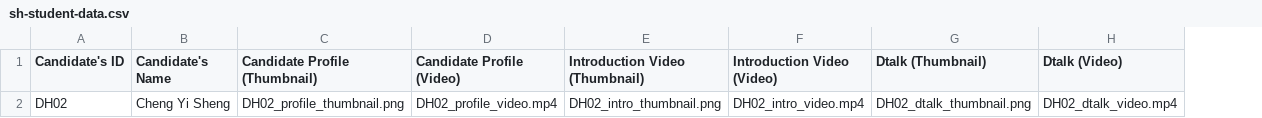
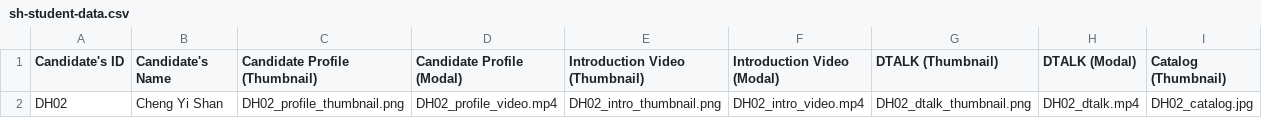
Before and after one commit to dhs-sc/sc-campaign, a CSV file: data-processing/example-files/sh-student-data.csv, drawn as a sheet; removed rows and columns are numbered as before the commit, all else as after; the diff names each change by its address in the sheet, - before the commit and + after, or states it on an @@ line.

```diff
--- a/data-processing/example-files/sh-student-data.csv
+++ b/data-processing/example-files/sh-student-data.csv
-column H (Dtalk (Video)), row 2: DH02_dtalk_video.mp4
+column H (DTALK (Modal)), row 2: DH02_dtalk.mp4
+column I (Catalog (Thumbnail)), row 2: DH02_catalog.jpg
-D1: Candidate Profile (Video)
+D1: Candidate Profile (Modal)
-F1: Introduction Video (Video)
+F1: Introduction Video (Modal)
-G1: Dtalk (Thumbnail)
+G1: DTALK (Thumbnail)
-B2 (Candidate's Name): Cheng Yi Sheng
+B2 (Candidate's Name): Cheng Yi Shan
```
Also changed, not shown: data-processing/example-files/jh-student-data.csv, 2 other files.
